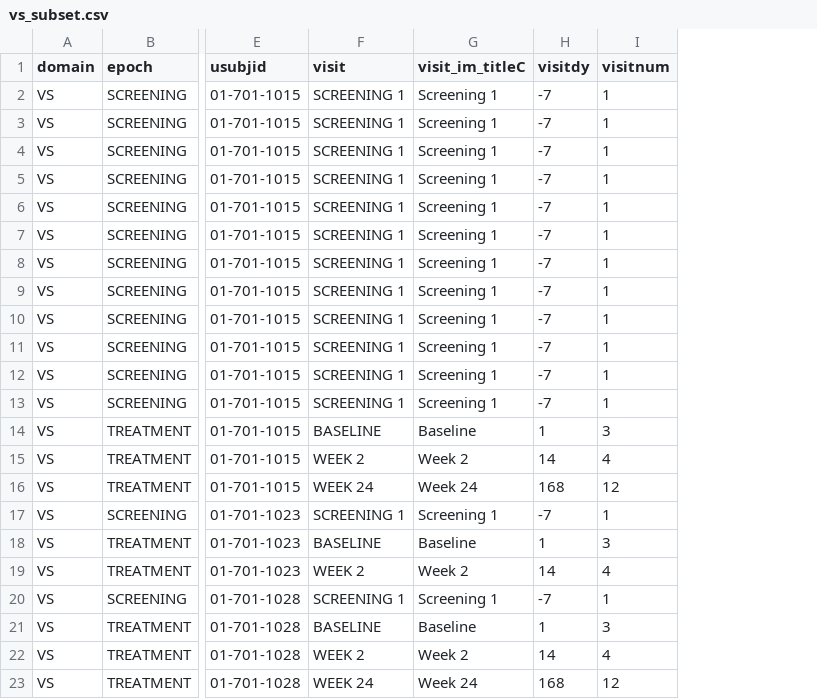
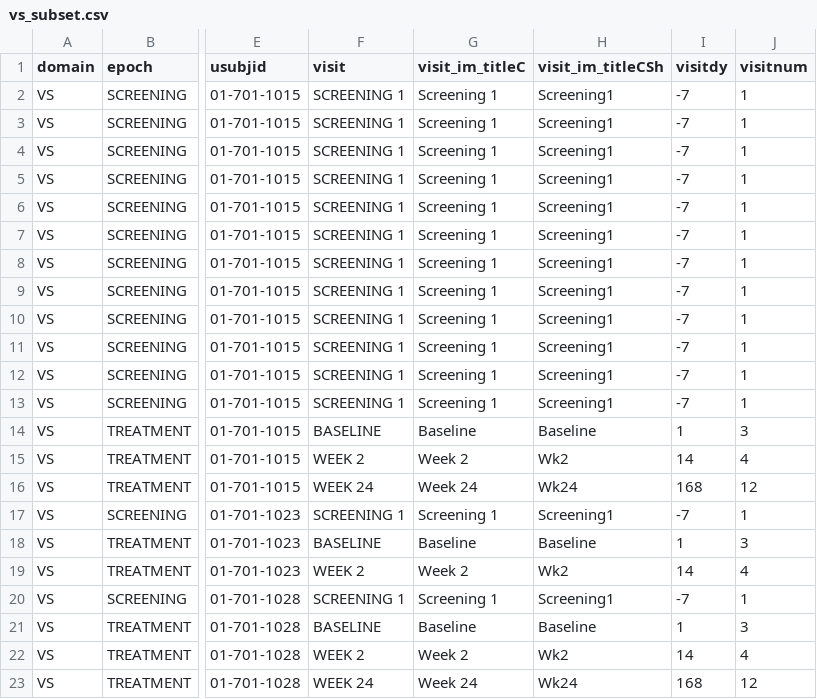
Before and after one commit to phuse-org/CTDasRDF, a CSV file: data/source/vs_subset.csv, drawn as a sheet; only a part is shown, gaps mark what is left out; the diff names each change by its address in the sheet, - before the commit and + after, or states it on an @@ line.

Commit message:
VS visit_im_titleC and visit_im_titleCSh both in present once again (needed in map file)

```diff
--- a/data/source/vs_subset.csv
+++ b/data/source/vs_subset.csv
+column H (visit_im_titleCSh), rows 2-23: Screening1 | Screening1 | Screening1 | Screening1 | Screening1 | Screening1 | Screening1 | Screening1 | Screening1 | Screening1 | Screening1 | Screening1 | Baseline | Wk2 | Wk24 | Screening1 | Baseline | Wk2 | Screening1 | Baseline | Wk2 | Wk24
```
Also changed, not shown: data/source/DM_subset.csv, data/source/Graphmeta.csv, 2 other files.
